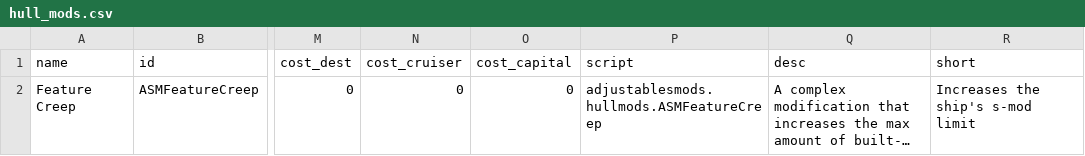
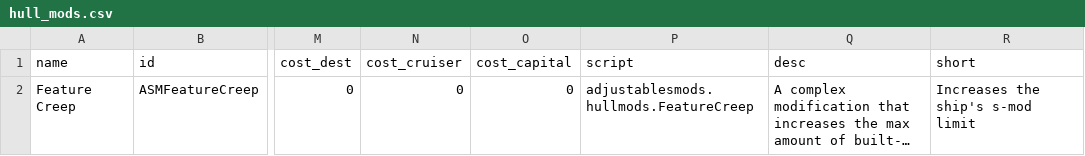
Before and after one commit to AudaxLudos/adjustable-s-mods, a CSV file: data/hullmods/hull_mods.csv, drawn as a sheet; only a part is shown, gaps mark what is left out; long unchanged cells end in …; the diff names each change by its address in the sheet, - before the commit and + after, or states it on an @@ line.

Commit message:
Update fix feature creep hullmod to work on ship modules

```diff
--- a/data/hullmods/hull_mods.csv
+++ b/data/hullmods/hull_mods.csv
-P2 (script): adjustablesmods.hullmods.ASMFeatureCreep
+P2 (script): adjustablesmods.hullmods.FeatureCreep
```
Also changed, not shown: 8 other files.
